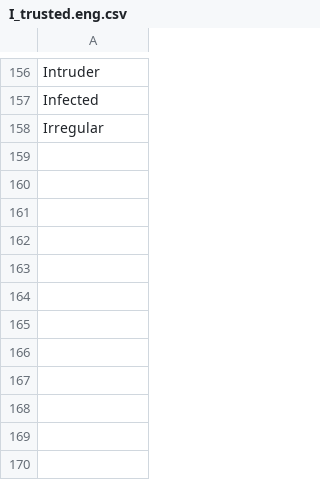
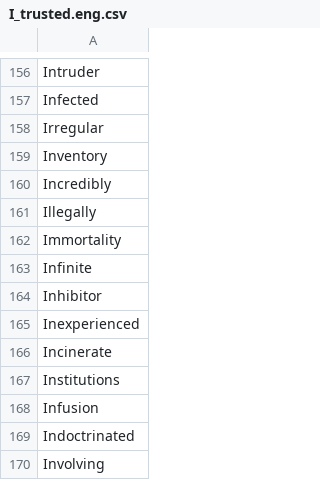
Before and after one commit to adrienbricchi/sub-titles-auto-correct, a CSV file: Resources/StringsMaps/LettersMaps/I_trusted.eng.csv, drawn as a sheet; only a part is shown, gaps mark what is left out.

Commit message:
More resources

```diff
--- a/Resources/StringsMaps/LettersMaps/I_trusted.eng.csv
+++ b/Resources/StringsMaps/LettersMaps/I_trusted.eng.csv
@@ -158 +158,13 @@ Infected
 Irregular
+Inventory
+Incredibly
+Illegally
+Immortality
+Infinite
+Inhibitor
+Inexperienced
+Incinerate
+Institutions
+Infusion
+Indoctrinated
+Involving
```
Also changed, not shown: Resources/StringsMaps/LettersMaps/I_trusted.csv, Resources/StringsMaps/LettersMaps/I_trusted.fr.csv.
